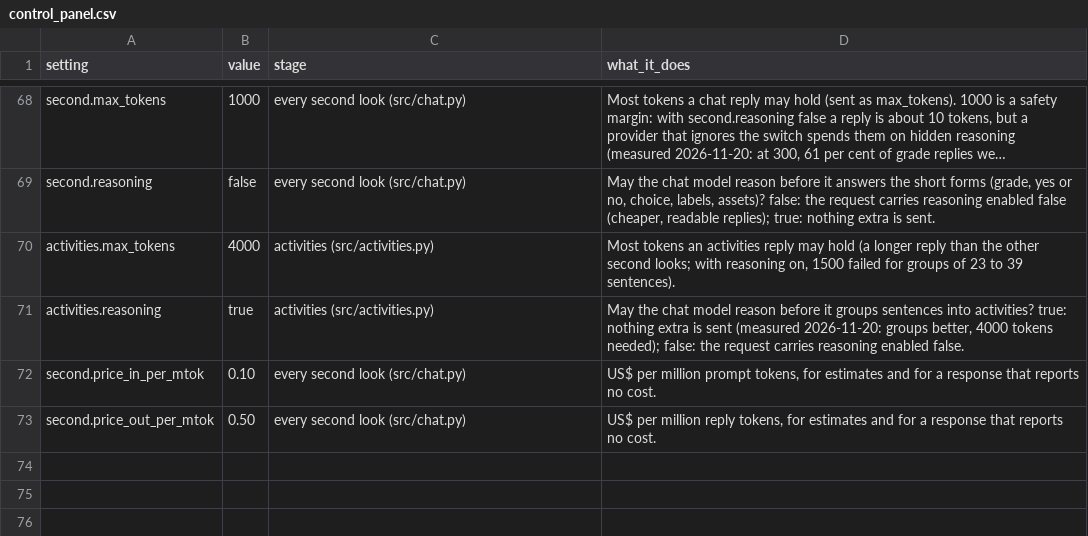
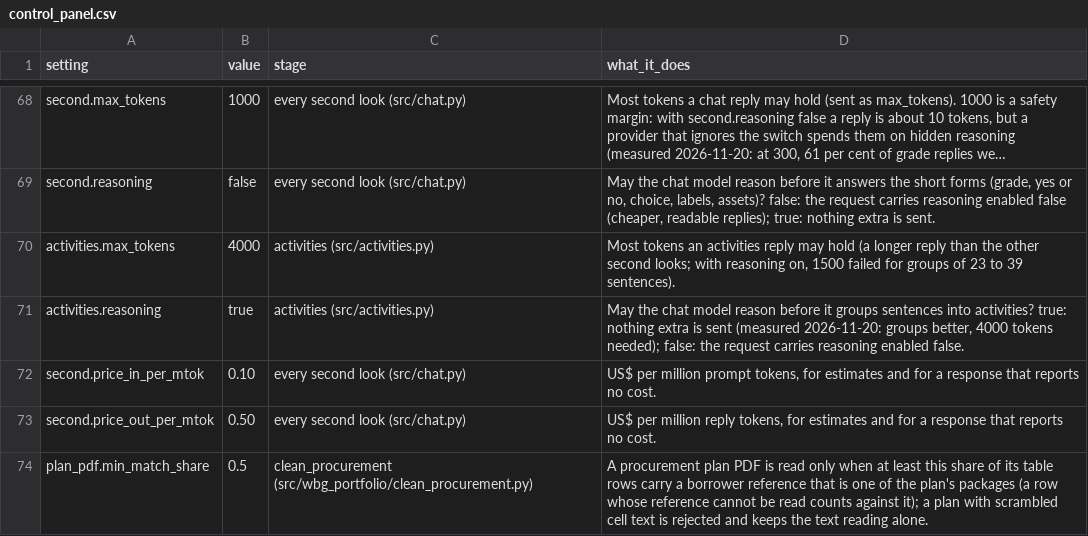
Before and after one commit to devvartpoddar/wbg-digital-resilience, a CSV file: inputs/config/control_panel.csv, drawn as a sheet; only a part is shown, gaps mark what is left out; long unchanged cells end in …; the diff names each change by its address in the sheet, - before the commit and + after, or states it on an @@ line.

```diff
--- a/inputs/config/control_panel.csv
+++ b/inputs/config/control_panel.csv
+row 74: plan_pdf.min_match_share | 0.5 | clean_procurement (src/wbg_portfolio/clean_procurement.py) | A procurement plan PDF is read only when at least this share of its table rows carry a borrower reference that is one of the plan's packages (a row whose reference cannot be read counts against it); a plan with scrambled cell text is rejected and keeps the text reading alone.
```
Also changed, not shown: inputs/config/control_panel_v2.csv, 12 other files.
